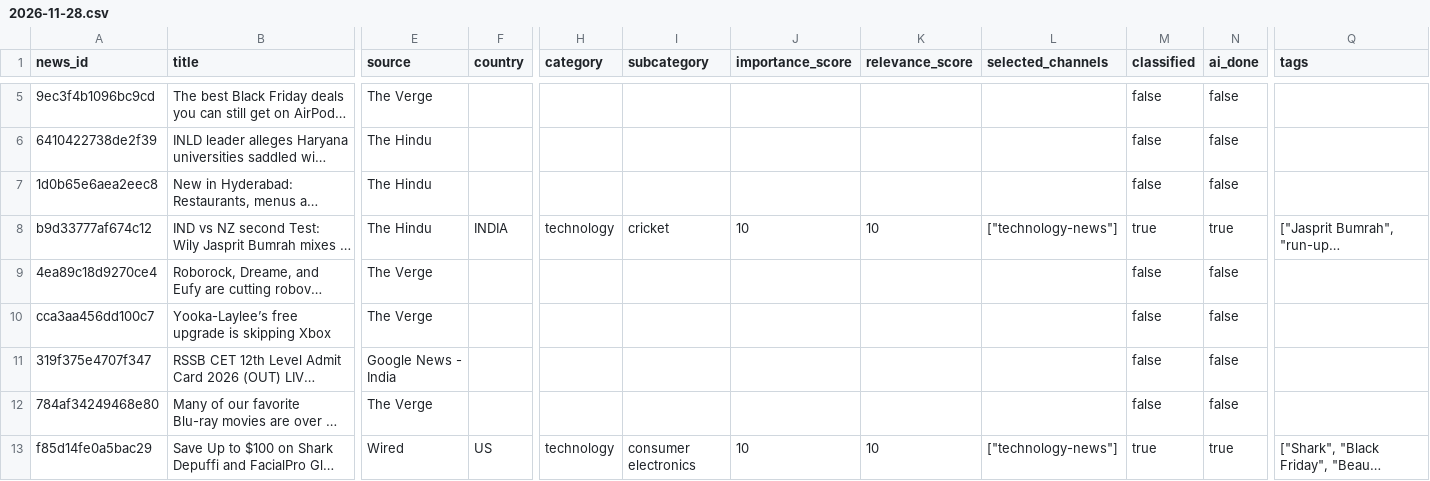
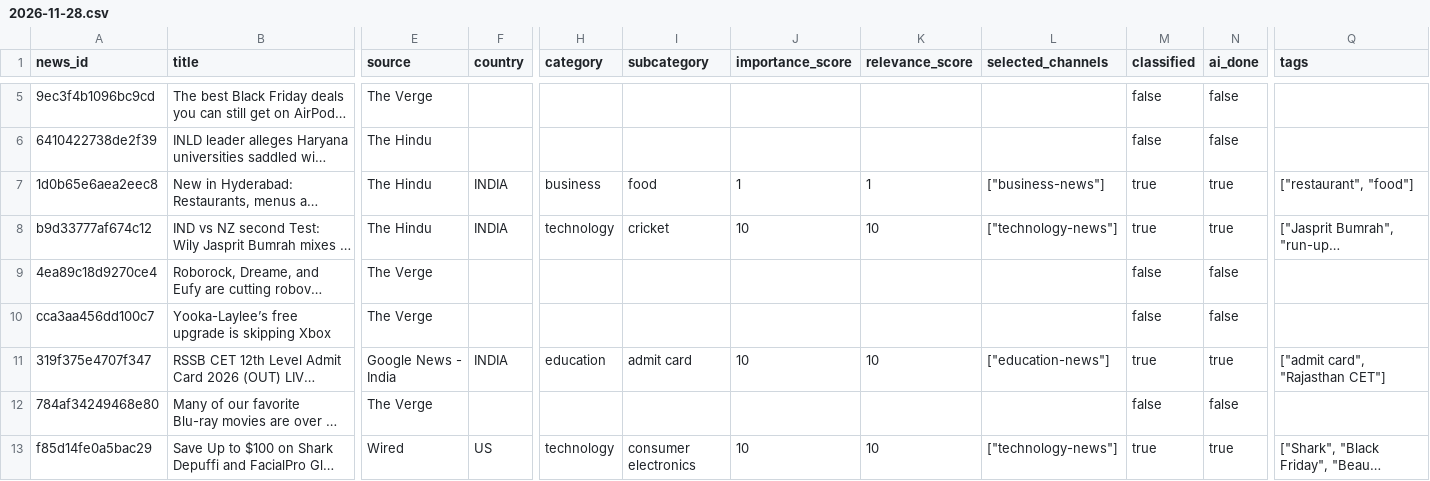
Before and after one commit to ansarisamaddev-byte/AI-News-Publisher, a CSV file: data/news/2026-11-28.csv, drawn as a sheet; only a part is shown, gaps mark what is left out; long unchanged cells end in …; the diff covers the shown part only; the diff names each change by its address in the sheet, - before the commit and + after, or states it on an @@ line.

```diff
--- a/data/news/2026-11-28.csv
+++ b/data/news/2026-11-28.csv
-F7 (country): (empty)
+F7 (country): INDIA
-H7 (category): (empty)
+H7 (category): business
-I7 (subcategory): (empty)
+I7 (subcategory): food
-J7 (importance_score): (empty)
+J7 (importance_score): 1
-K7 (relevance_score): (empty)
+K7 (relevance_score): 1
-L7 (selected_channels): (empty)
+L7 (selected_channels): ["business-news"]
-M7 (classified): false
+M7 (classified): true
-N7 (ai_done): false
+N7 (ai_done): true
-Q7 (tags): (empty)
+Q7 (tags): ["restaurant", "food"]
-F11 (country): (empty)
+F11 (country): INDIA
-H11 (category): (empty)
+H11 (category): education
-I11 (subcategory): (empty)
+I11 (subcategory): admit card
-J11 (importance_score): (empty)
+J11 (importance_score): 10
-K11 (relevance_score): (empty)
+K11 (relevance_score): 10
-L11 (selected_channels): (empty)
+L11 (selected_channels): ["education-news"]
-M11 (classified): false
+M11 (classified): true
-N11 (ai_done): false
+N11 (ai_done): true
-Q11 (tags): (empty)
+Q11 (tags): ["admit card", "Rajasthan CET"]
```
Also changed, not shown: 27 edited cells elsewhere in this file, 5 other files.
